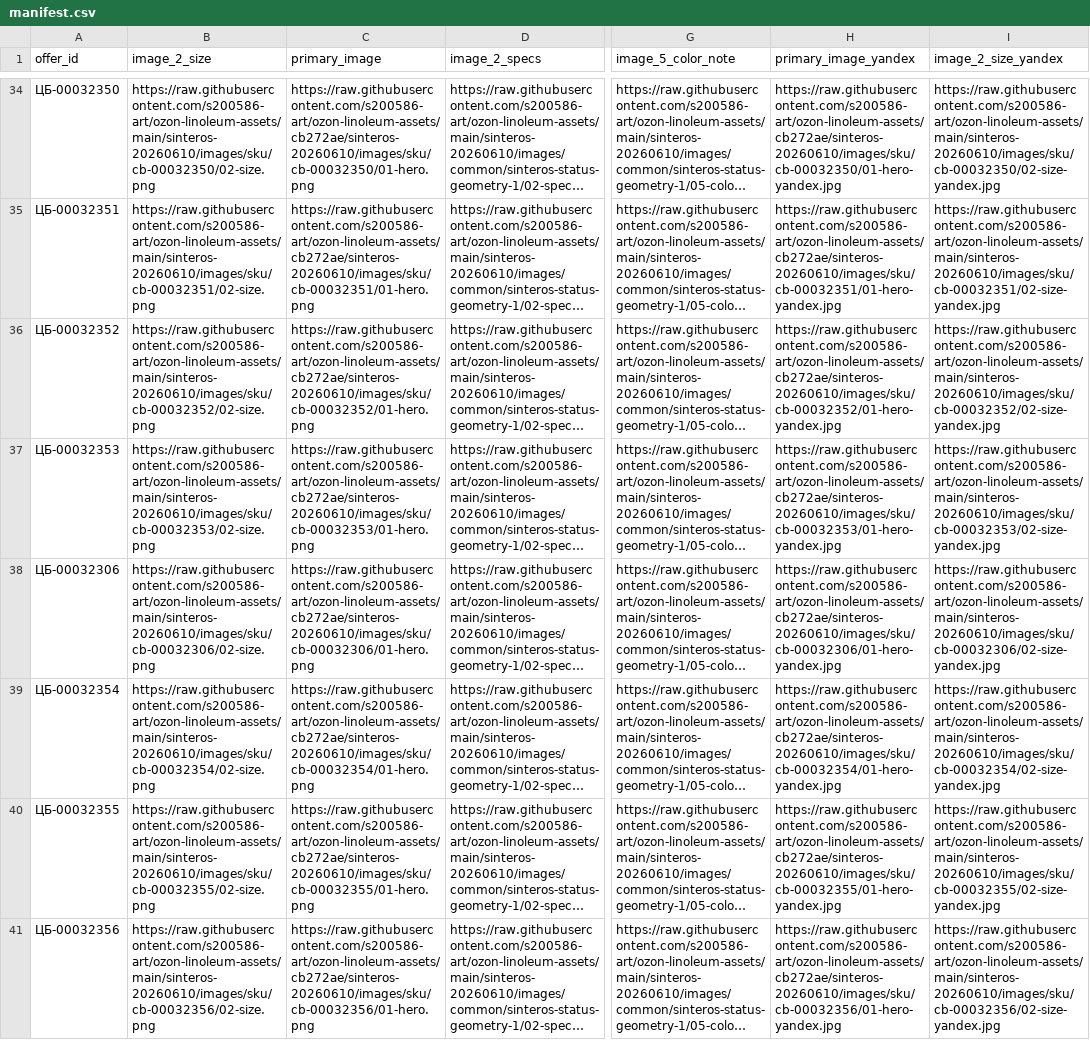
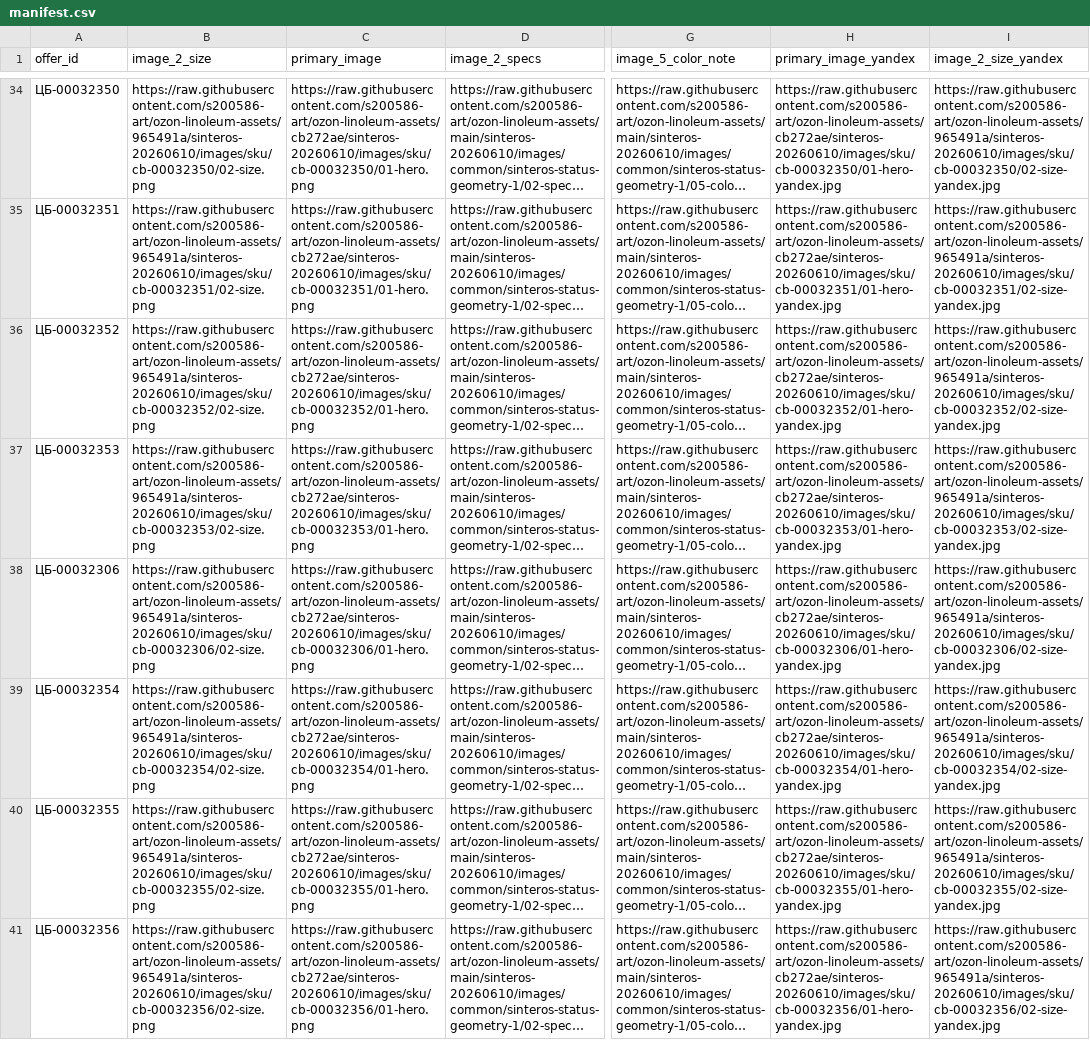
Before and after one commit to s200586-art/ozon-linoleum-assets, a CSV file: sinteros-20260610/manifest.csv, drawn as a sheet; only a part is shown, gaps mark what is left out; long unchanged cells end in …; the diff covers the shown part only; the diff names each change by its address in the sheet, - before the commit and + after, or states it on an @@ line.

Commit message:
Pin size card manifest URLs

```diff
--- a/sinteros-20260610/manifest.csv
+++ b/sinteros-20260610/manifest.csv
-B34 (image_2_size): https://raw.githubusercontent.com/s200586-art/ozon-linoleum-assets/main/sinteros-20260610/images/sku/cb-00032350/02-size.png
+B34 (image_2_size): https://raw.githubusercontent.com/s200586-art/ozon-linoleum-assets/965491a/sinteros-20260610/images/sku/cb-00032350/02-size.png
-I34 (image_2_size_yandex): https://raw.githubusercontent.com/s200586-art/ozon-linoleum-assets/main/sinteros-20260610/images/sku/cb-00032350/02-size-yandex.jpg
+I34 (image_2_size_yandex): https://raw.githubusercontent.com/s200586-art/ozon-linoleum-assets/965491a/sinteros-20260610/images/sku/cb-00032350/02-size-yandex.jpg
-B35 (image_2_size): https://raw.githubusercontent.com/s200586-art/ozon-linoleum-assets/main/sinteros-20260610/images/sku/cb-00032351/02-size.png
+B35 (image_2_size): https://raw.githubusercontent.com/s200586-art/ozon-linoleum-assets/965491a/sinteros-20260610/images/sku/cb-00032351/02-size.png
-I35 (image_2_size_yandex): https://raw.githubusercontent.com/s200586-art/ozon-linoleum-assets/main/sinteros-20260610/images/sku/cb-00032351/02-size-yandex.jpg
+I35 (image_2_size_yandex): https://raw.githubusercontent.com/s200586-art/ozon-linoleum-assets/965491a/sinteros-20260610/images/sku/cb-00032351/02-size-yandex.jpg
-B36 (image_2_size): https://raw.githubusercontent.com/s200586-art/ozon-linoleum-assets/main/sinteros-20260610/images/sku/cb-00032352/02-size.png
+B36 (image_2_size): https://raw.githubusercontent.com/s200586-art/ozon-linoleum-assets/965491a/sinteros-20260610/images/sku/cb-00032352/02-size.png
-I36 (image_2_size_yandex): https://raw.githubusercontent.com/s200586-art/ozon-linoleum-assets/main/sinteros-20260610/images/sku/cb-00032352/02-size-yandex.jpg
+I36 (image_2_size_yandex): https://raw.githubusercontent.com/s200586-art/ozon-linoleum-assets/965491a/sinteros-20260610/images/sku/cb-00032352/02-size-yandex.jpg
-B37 (image_2_size): https://raw.githubusercontent.com/s200586-art/ozon-linoleum-assets/main/sinteros-20260610/images/sku/cb-00032353/02-size.png
+B37 (image_2_size): https://raw.githubusercontent.com/s200586-art/ozon-linoleum-assets/965491a/sinteros-20260610/images/sku/cb-00032353/02-size.png
-I37 (image_2_size_yandex): https://raw.githubusercontent.com/s200586-art/ozon-linoleum-assets/main/sinteros-20260610/images/sku/cb-00032353/02-size-yandex.jpg
+I37 (image_2_size_yandex): https://raw.githubusercontent.com/s200586-art/ozon-linoleum-assets/965491a/sinteros-20260610/images/sku/cb-00032353/02-size-yandex.jpg
-B38 (image_2_size): https://raw.githubusercontent.com/s200586-art/ozon-linoleum-assets/main/sinteros-20260610/images/sku/cb-00032306/02-size.png
+B38 (image_2_size): https://raw.githubusercontent.com/s200586-art/ozon-linoleum-assets/965491a/sinteros-20260610/images/sku/cb-00032306/02-size.png
-I38 (image_2_size_yandex): https://raw.githubusercontent.com/s200586-art/ozon-linoleum-assets/main/sinteros-20260610/images/sku/cb-00032306/02-size-yandex.jpg
+I38 (image_2_size_yandex): https://raw.githubusercontent.com/s200586-art/ozon-linoleum-assets/965491a/sinteros-20260610/images/sku/cb-00032306/02-size-yandex.jpg
-B39 (image_2_size): https://raw.githubusercontent.com/s200586-art/ozon-linoleum-assets/main/sinteros-20260610/images/sku/cb-00032354/02-size.png
+B39 (image_2_size): https://raw.githubusercontent.com/s200586-art/ozon-linoleum-assets/965491a/sinteros-20260610/images/sku/cb-00032354/02-size.png
-I39 (image_2_size_yandex): https://raw.githubusercontent.com/s200586-art/ozon-linoleum-assets/main/sinteros-20260610/images/sku/cb-00032354/02-size-yandex.jpg
+I39 (image_2_size_yandex): https://raw.githubusercontent.com/s200586-art/ozon-linoleum-assets/965491a/sinteros-20260610/images/sku/cb-00032354/02-size-yandex.jpg
-B40 (image_2_size): https://raw.githubusercontent.com/s200586-art/ozon-linoleum-assets/main/sinteros-20260610/images/sku/cb-00032355/02-size.png
+B40 (image_2_size): https://raw.githubusercontent.com/s200586-art/ozon-linoleum-assets/965491a/sinteros-20260610/images/sku/cb-00032355/02-size.png
-I40 (image_2_size_yandex): https://raw.githubusercontent.com/s200586-art/ozon-linoleum-assets/main/sinteros-20260610/images/sku/cb-00032355/02-size-yandex.jpg
+I40 (image_2_size_yandex): https://raw.githubusercontent.com/s200586-art/ozon-linoleum-assets/965491a/sinteros-20260610/images/sku/cb-00032355/02-size-yandex.jpg
-B41 (image_2_size): https://raw.githubusercontent.com/s200586-art/ozon-linoleum-assets/main/sinteros-20260610/images/sku/cb-00032356/02-size.png
+B41 (image_2_size): https://raw.githubusercontent.com/s200586-art/ozon-linoleum-assets/965491a/sinteros-20260610/images/sku/cb-00032356/02-size.png
-I41 (image_2_size_yandex): https://raw.githubusercontent.com/s200586-art/ozon-linoleum-assets/main/sinteros-20260610/images/sku/cb-00032356/02-size-yandex.jpg
+I41 (image_2_size_yandex): https://raw.githubusercontent.com/s200586-art/ozon-linoleum-assets/965491a/sinteros-20260610/images/sku/cb-00032356/02-size-yandex.jpg
```
Also changed, not shown: 176 edited cells elsewhere in this file, 1 other file.
